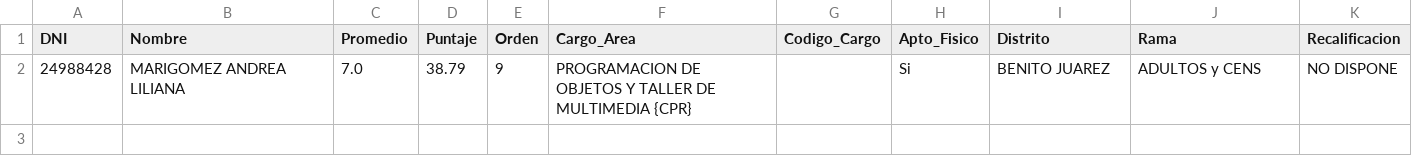
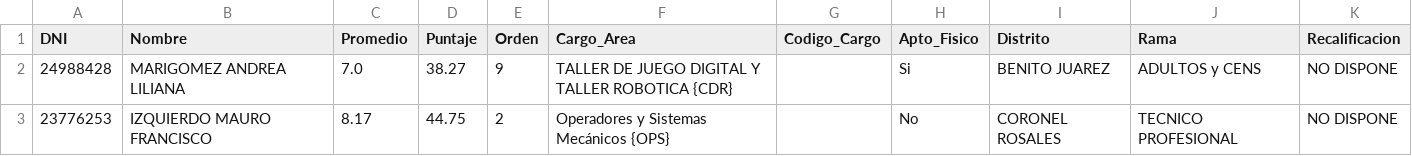
Before and after one commit to amarigom/escuelita1, a CSV file: resultados_docentes.csv, drawn as a sheet.

```diff
--- a/resultados_docentes.csv
+++ b/resultados_docentes.csv
@@ -1,2 +1,3 @@
 DNI,Nombre,Promedio,Puntaje,Orden,Cargo_Area,Codigo_Cargo,Apto_Fisico,Distrito,Rama,Recalificacion
-24988428,MARIGOMEZ ANDREA LILIANA,7.0,38.79,9,PROGRAMACION DE OBJETOS Y TALLER DE MULTIMEDIA {CPR},,Si,BENITO JUAREZ,ADULTOS y CENS,NO DISPONE
+24988428,MARIGOMEZ ANDREA LILIANA,7.0,38.27,9,TALLER DE JUEGO DIGITAL Y TALLER ROBOTICA {CDR},,Si,BENITO JUAREZ,ADULTOS y CENS,NO DISPONE
+23776253,IZQUIERDO MAURO FRANCISCO,8.17,44.75,2,Operadores y Sistemas Mecánicos {OPS},,No,CORONEL ROSALES,TECNICO PROFESIONAL,NO DISPONE
```
Also changed, not shown: 1 other file.
